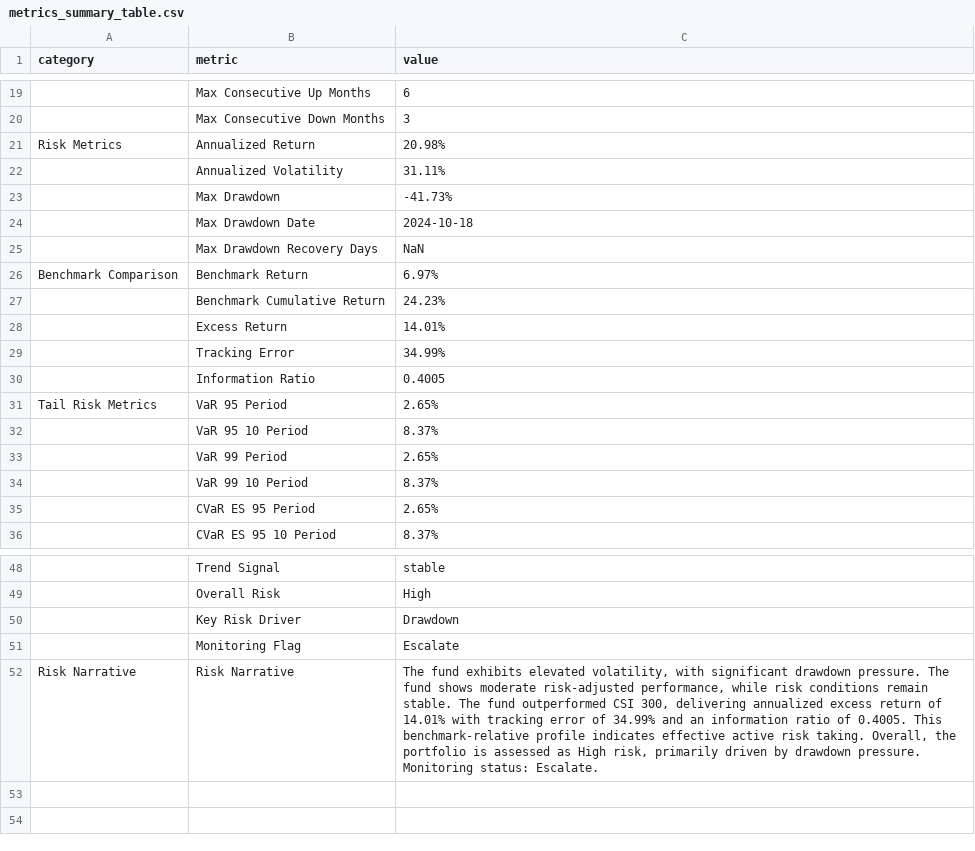
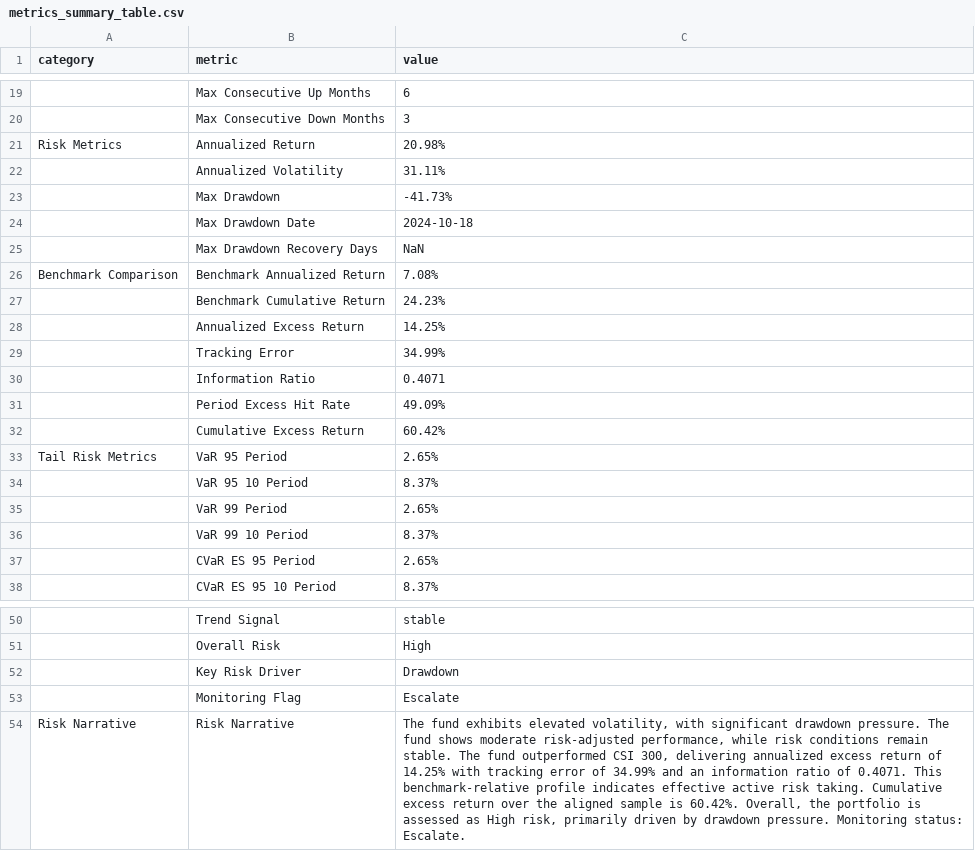
Before and after one commit to ycssup/fund-risk-analytics, a CSV file: output/reports/metrics_summary_table.csv, drawn as a sheet; only a part is shown, gaps mark what is left out; removed rows and columns are numbered as before the commit, all else as after; the diff names each change by its address in the sheet, - before the commit and + after, or states it on an @@ line.

```diff
--- a/output/reports/metrics_summary_table.csv
+++ b/output/reports/metrics_summary_table.csv
-row 26: Benchmark Comparison | Benchmark Return | 6.97%
+row 26: Benchmark Comparison | Benchmark Annualized Return | 7.08%
-row 28:  | Excess Return | 14.01%
+row 28:  | Annualized Excess Return | 14.25%
-C30 (value): 0.4005
+C30 (value): 0.4071
+row 31:  | Period Excess Hit Rate | 49.09%
+row 32:  | Cumulative Excess Return | 60.42%
-C54 (value): …return of 14.01% with tracking error of 34.99% and an information ratio of 0.4005. This benchmark-relative profile indicates effective active risk taking. Overall, the…
+C54 (value): …return of 14.25% with tracking error of 34.99% and an information ratio of 0.4071. This benchmark-relative profile indicates effective active risk taking. Cumulative excess return over the aligned sample is 60.42%. Overall, the…
```
Also changed, not shown: 20 other files.
